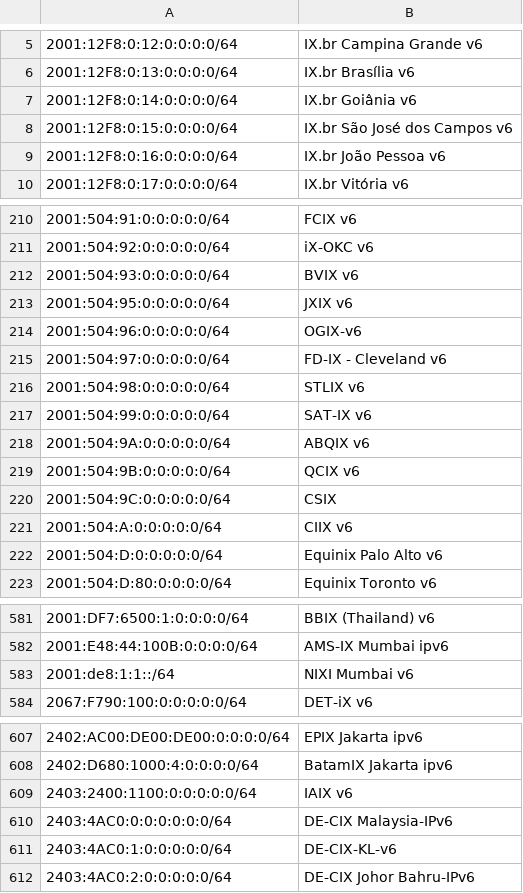
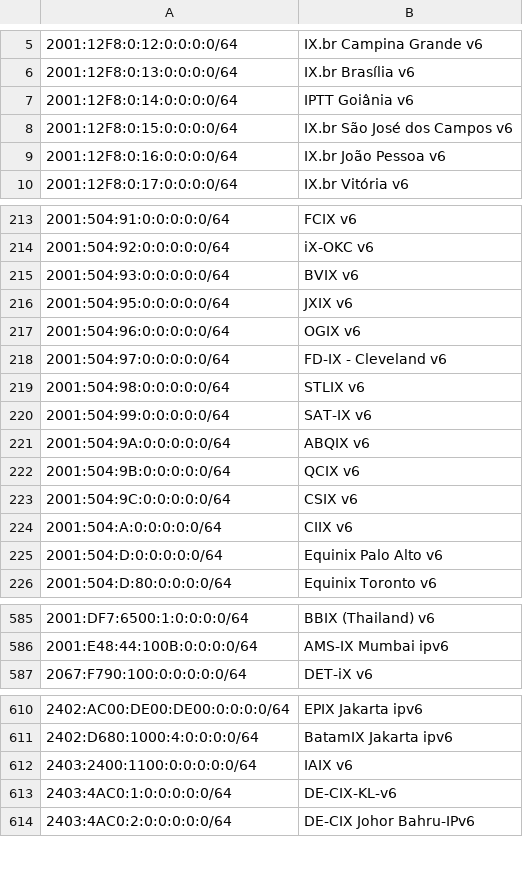
Before and after one commit to haensen/ix-networks, a CSV file: ix_ip6.csv, drawn as a sheet; only a part is shown, gaps mark what is left out; removed rows and columns are numbered as before the commit, all else as after; the diff covers the shown part only; the diff names each change by its address in the sheet, - before the commit and + after, or states it on an @@ line.

```diff
--- a/ix_ip6.csv
+++ b/ix_ip6.csv
-B7: IX.br Goiânia v6
+B7: IPTT Goiânia v6
-B217: OGIX-v6
+B217: OGIX v6
-B223: CSIX
+B223: CSIX v6
-row 583: 2001:de8:1:1::/64 | NIXI Mumbai v6
-row 610: 2403:4AC0:0:0:0:0:0:0/64 | DE-CIX Malaysia-IPv6
```
Also changed, not shown: 5 added rows, 1 removed row and 5 edited cells elsewhere in this file, ix_ip4.csv.
